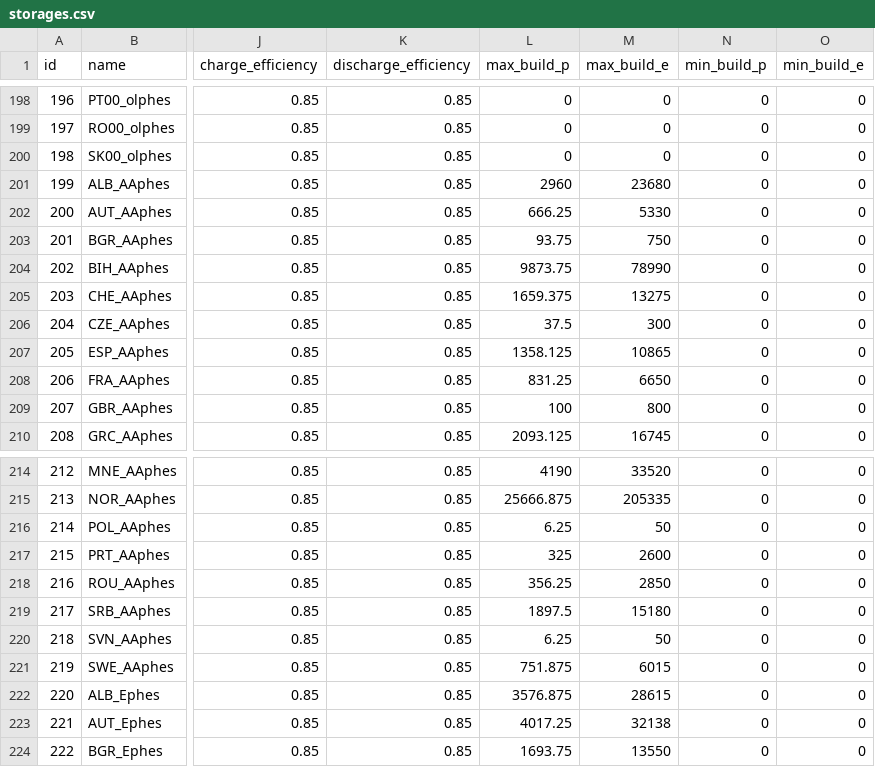
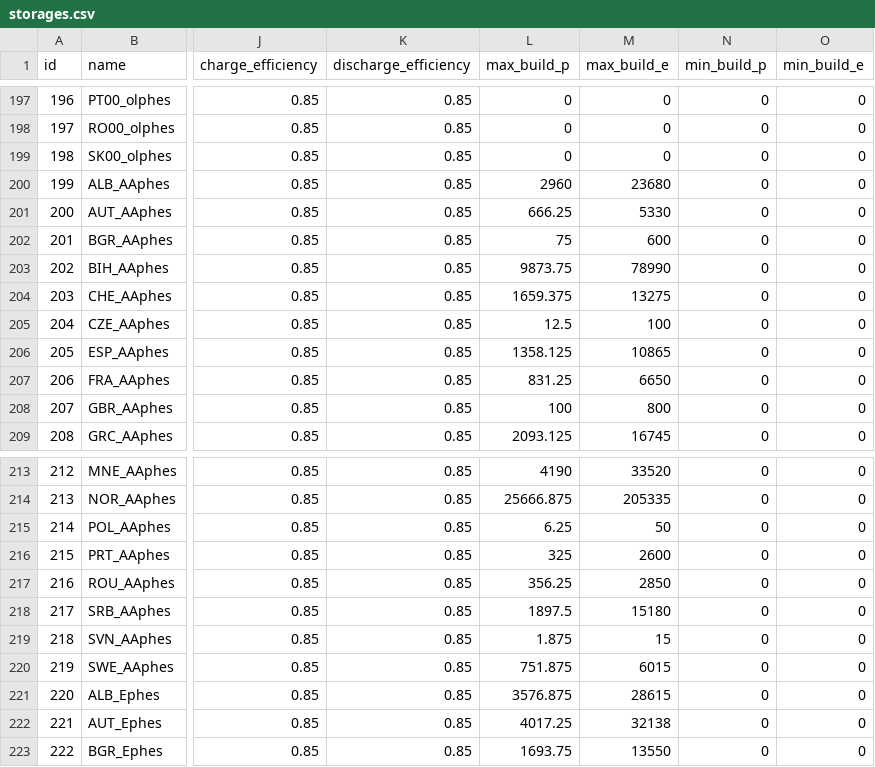
Before and after one commit to HThawley/FIRMEurope, a CSV file: inputs/config/storages.csv, drawn as a sheet; only a part is shown, gaps mark what is left out; addresses are those after the commit; the diff covers the shown part only; the diff names each change by its address in the sheet, - before the commit and + after, or states it on an @@ line.

```diff
--- a/inputs/config/storages.csv
+++ b/inputs/config/storages.csv
-L202 (max_build_p): 93.75
+L202 (max_build_p): 75
-M202 (max_build_e): 750
+M202 (max_build_e): 600
-L205 (max_build_p): 37.5
+L205 (max_build_p): 12.5
-M205 (max_build_e): 300
+M205 (max_build_e): 100
-L219 (max_build_p): 6.25
+L219 (max_build_p): 1.875
-M219 (max_build_e): 50
+M219 (max_build_e): 15
```
Also changed, not shown: 2 removed rows and 10 edited cells elsewhere in this file.
